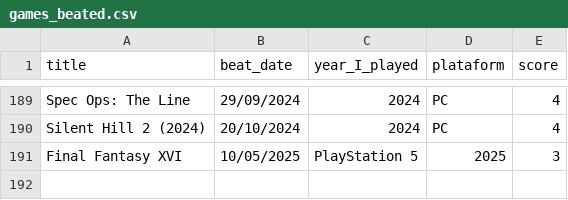
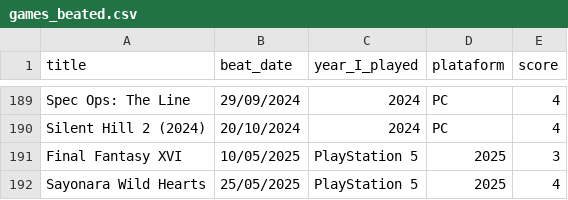
Before and after one commit to andredarcie/my-life-data, a CSV file: data/games/games_beated.csv, drawn as a sheet; only a part is shown, gaps mark what is left out.

Commit message:
Update games_beated.csv

```diff
--- a/data/games/games_beated.csv
+++ b/data/games/games_beated.csv
@@ -191 +191,2 @@ Silent Hill 2 (2024), 20/10/2024, 2024,PC,4
 Final Fantasy XVI, 10/05/2025,PlayStation 5,2025,3
+Sayonara Wild Hearts, 25/05/2025,PlayStation 5,2025,4
```
